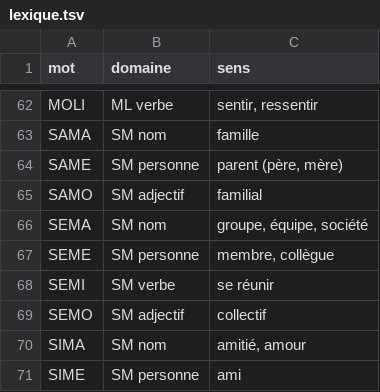
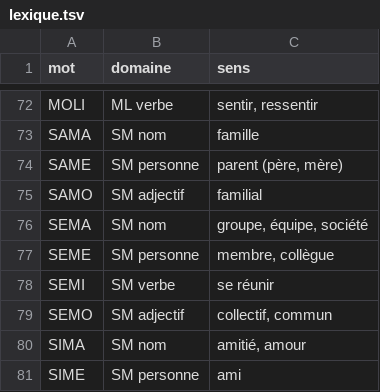
Before and after one commit to lejrimostfa/Quadra-Abjad, a TSV file: lexique.tsv, drawn as a sheet; only a part is shown, gaps mark what is left out; the diff covers the shown part only.

```diff
--- a/lexique.tsv
+++ b/lexique.tsv
@@ -68,3 +78,3 @@ SEME	SM personne	membre, collègue
 SEMI	SM verbe	se réunir
-SEMO	SM adjectif	collectif
+SEMO	SM adjectif	collectif, commun
 SIMA	SM nom	amitié, amour
```
Also changed, not shown: 20 added rows, 5 removed rows and 4 edited cells elsewhere in this file, 7 other files.
